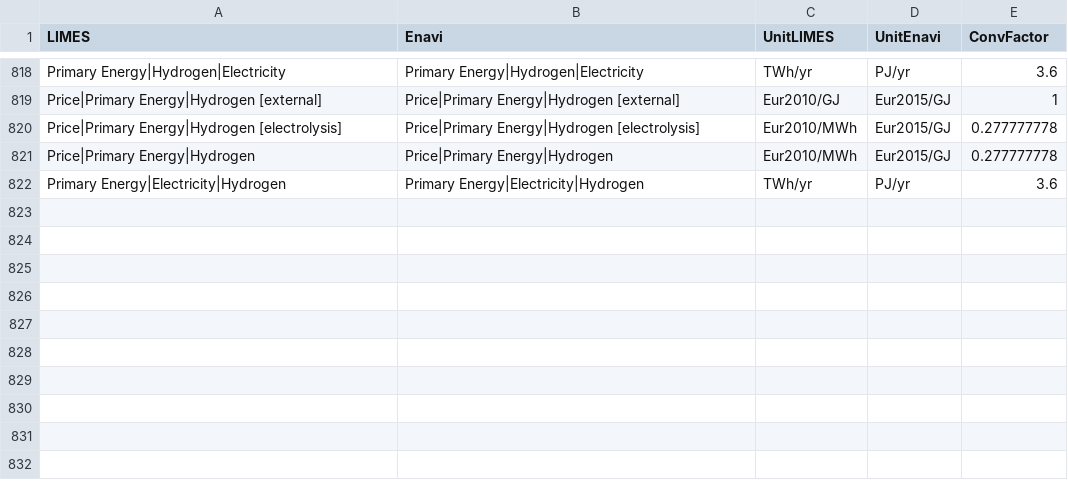
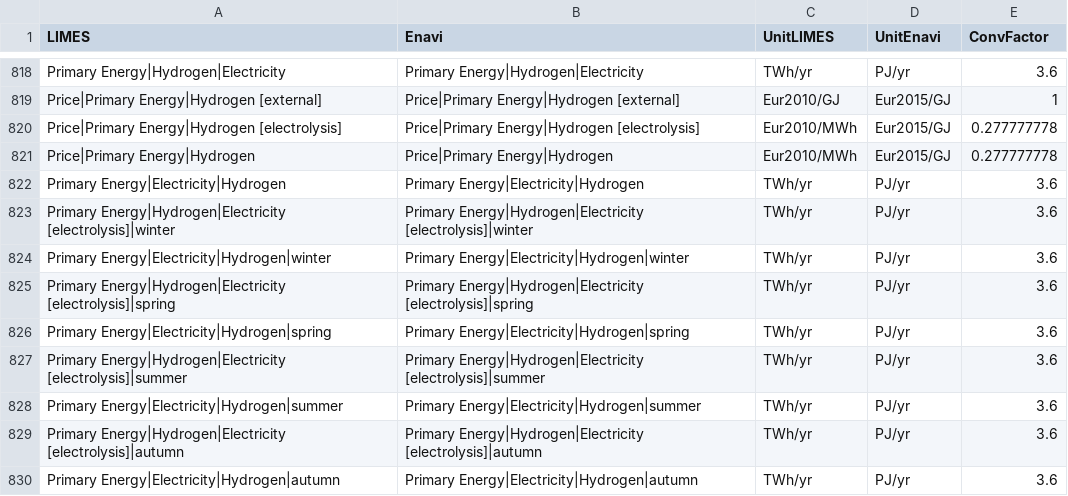
Before and after one commit to pik-piam/limes, a CSV file: inst/extdata/MappingVars.csv, drawn as a sheet; only a part is shown, gaps mark what is left out; the diff names each change by its address in the sheet, - before the commit and + after, or states it on an @@ line.

Commit message:
Correction in hydrogen prices, add seasonal input and output volumes from electrolysis

```diff
--- a/inst/extdata/MappingVars.csv
+++ b/inst/extdata/MappingVars.csv
+row 823: Primary Energy|Hydrogen|Electricity [electrolysis]|winter | Primary Energy|Hydrogen|Electricity [electrolysis]|winter | TWh/yr | PJ/yr | 3.6
+row 824: Primary Energy|Electricity|Hydrogen|winter | Primary Energy|Electricity|Hydrogen|winter | TWh/yr | PJ/yr | 3.6
+row 825: Primary Energy|Hydrogen|Electricity [electrolysis]|spring | Primary Energy|Hydrogen|Electricity [electrolysis]|spring | TWh/yr | PJ/yr | 3.6
+row 826: Primary Energy|Electricity|Hydrogen|spring | Primary Energy|Electricity|Hydrogen|spring | TWh/yr | PJ/yr | 3.6
+row 827: Primary Energy|Hydrogen|Electricity [electrolysis]|summer | Primary Energy|Hydrogen|Electricity [electrolysis]|summer | TWh/yr | PJ/yr | 3.6
+row 828: Primary Energy|Electricity|Hydrogen|summer | Primary Energy|Electricity|Hydrogen|summer | TWh/yr | PJ/yr | 3.6
+row 829: Primary Energy|Hydrogen|Electricity [electrolysis]|autumn | Primary Energy|Hydrogen|Electricity [electrolysis]|autumn | TWh/yr | PJ/yr | 3.6
+row 830: Primary Energy|Electricity|Hydrogen|autumn | Primary Energy|Electricity|Hydrogen|autumn | TWh/yr | PJ/yr | 3.6
```
Also changed, not shown: 3 other files.
